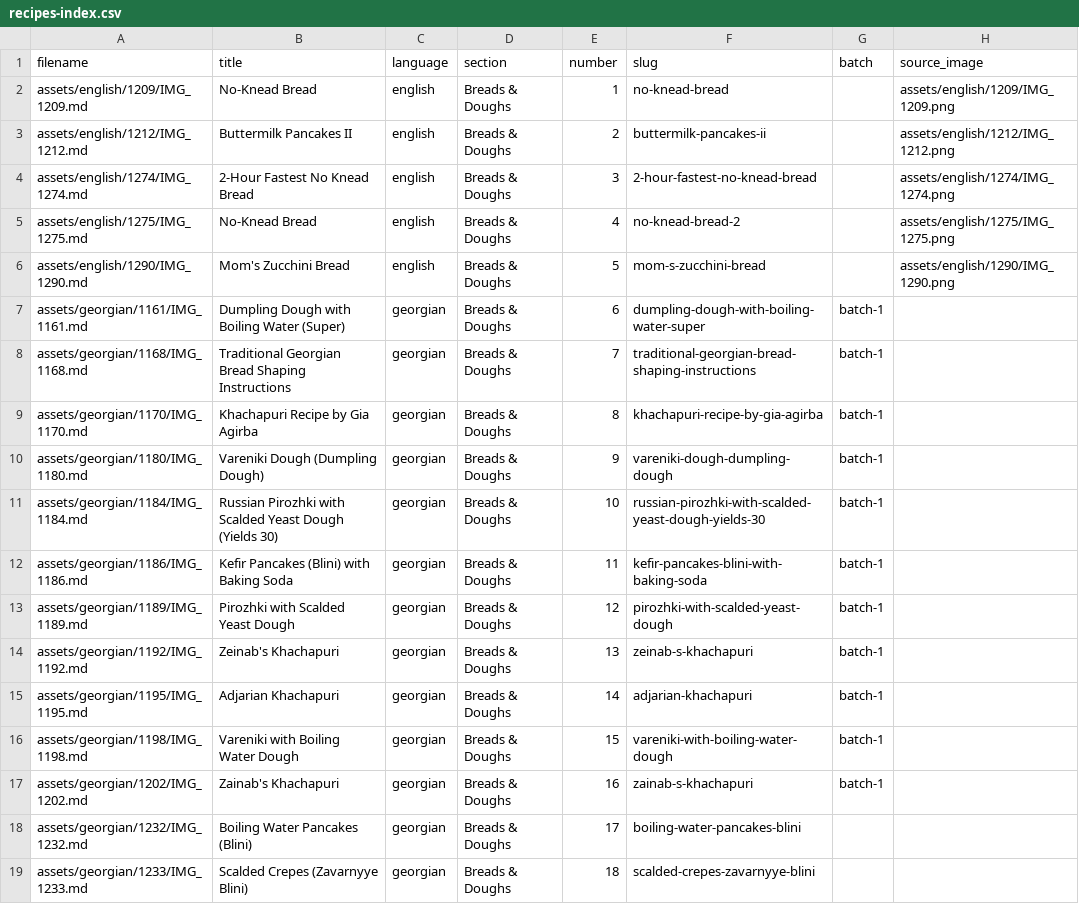
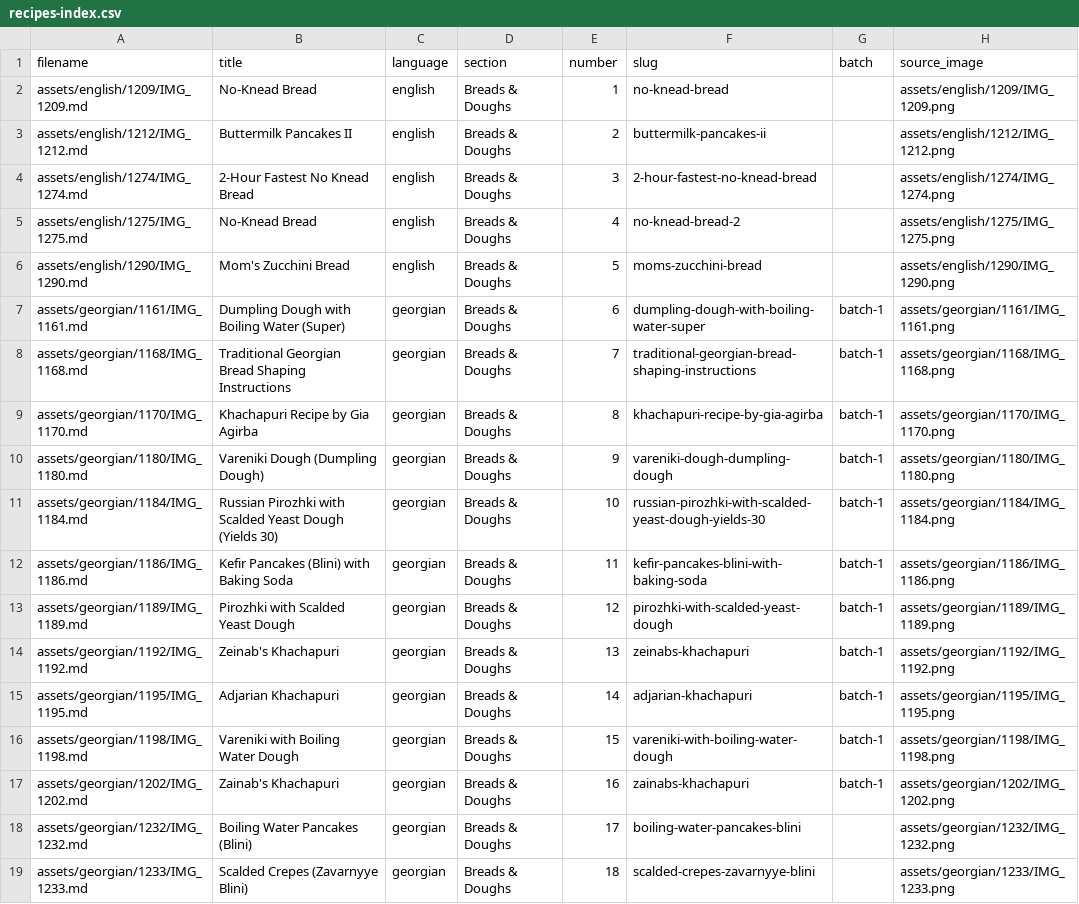
Before and after one commit to w4gnerd5/family-cookbook, a CSV file: recipes-index.csv, drawn as a sheet; only a part is shown; the diff covers the shown part only.

```diff
--- a/recipes-index.csv
+++ b/recipes-index.csv
@@ -5,15 +5,15 @@ assets/english/1274/IMG_1274.md,2-Hour Fastest No Knead Bread,english,Breads & D
 assets/english/1275/IMG_1275.md,No-Knead Bread,english,Breads & Doughs,4,no-knead-bread-2,,assets/english/1275/IMG_1275.png
-assets/english/1290/IMG_1290.md,Mom's Zucchini Bread,english,Breads & Doughs,5,mom-s-zucchini-bread,,assets/english/1290/IMG_1290.png
-assets/georgian/1161/IMG_1161.md,Dumpling Dough with Boiling Water (Super),georgian,Breads & Doughs,6,dumpling-dough-with-boiling-water-super,batch-1,
-assets/georgian/1168/IMG_1168.md,Traditional Georgian Bread Shaping Instructions,georgian,Breads & Doughs,7,traditional-georgian-bread-shaping-instructions,batch-1,
-assets/georgian/1170/IMG_1170.md,Khachapuri Recipe by Gia Agirba,georgian,Breads & Doughs,8,khachapuri-recipe-by-gia-agirba,batch-1,
-assets/georgian/1180/IMG_1180.md,Vareniki Dough (Dumpling Dough),georgian,Breads & Doughs,9,vareniki-dough-dumpling-dough,batch-1,
-assets/georgian/1184/IMG_1184.md,Russian Pirozhki with Scalded Yeast Dough (Yields 30),georgian,Breads & Doughs,10,russian-pirozhki-with-scalded-yeast-dough-yields-30,batch-1,
-assets/georgian/1186/IMG_1186.md,Kefir Pancakes (Blini) with Baking Soda,georgian,Breads & Doughs,11,kefir-pancakes-blini-with-baking-soda,batch-1,
-assets/georgian/1189/IMG_1189.md,Pirozhki with Scalded Yeast Dough,georgian,Breads & Doughs,12,pirozhki-with-scalded-yeast-dough,batch-1,
-assets/georgian/1192/IMG_1192.md,Zeinab's Khachapuri,georgian,Breads & Doughs,13,zeinab-s-khachapuri,batch-1,
-assets/georgian/1195/IMG_1195.md,Adjarian Khachapuri,georgian,Breads & Doughs,14,adjarian-khachapuri,batch-1,
-assets/georgian/1198/IMG_1198.md,Vareniki with Boiling Water Dough,georgian,Breads & Doughs,15,vareniki-with-boiling-water-dough,batch-1,
-assets/georgian/1202/IMG_1202.md,Zainab's Khachapuri,georgian,Breads & Doughs,16,zainab-s-khachapuri,batch-1,
-assets/georgian/1232/IMG_1232.md,Boiling Water Pancakes (Blini),georgian,Breads & Doughs,17,boiling-water-pancakes-blini,,
-assets/georgian/1233/IMG_1233.md,Scalded Crepes (Zavarnyye Blini),georgian,Breads & Doughs,18,scalded-crepes-zavarnyye-blini,,
+assets/english/1290/IMG_1290.md,Mom's Zucchini Bread,english,Breads & Doughs,5,moms-zucchini-bread,,assets/english/1290/IMG_1290.png
+assets/georgian/1161/IMG_1161.md,Dumpling Dough with Boiling Water (Super),georgian,Breads & Doughs,6,dumpling-dough-with-boiling-water-super,batch-1,assets/georgian/1161/IMG_1161.png
+assets/georgian/1168/IMG_1168.md,Traditional Georgian Bread Shaping Instructions,georgian,Breads & Doughs,7,traditional-georgian-bread-shaping-instructions,batch-1,assets/georgian/1168/IMG_1168.png
+assets/georgian/1170/IMG_1170.md,Khachapuri Recipe by Gia Agirba,georgian,Breads & Doughs,8,khachapuri-recipe-by-gia-agirba,batch-1,assets/georgian/1170/IMG_1170.png
+assets/georgian/1180/IMG_1180.md,Vareniki Dough (Dumpling Dough),georgian,Breads & Doughs,9,vareniki-dough-dumpling-dough,batch-1,assets/georgian/1180/IMG_1180.png
+assets/georgian/1184/IMG_1184.md,Russian Pirozhki with Scalded Yeast Dough (Yields 30),georgian,Breads & Doughs,10,russian-pirozhki-with-scalded-yeast-dough-yields-30,batch-1,assets/georgian/1184/IMG_1184.png
+assets/georgian/1186/IMG_1186.md,Kefir Pancakes (Blini) with Baking Soda,georgian,Breads & Doughs,11,kefir-pancakes-blini-with-baking-soda,batch-1,assets/georgian/1186/IMG_1186.png
+assets/georgian/1189/IMG_1189.md,Pirozhki with Scalded Yeast Dough,georgian,Breads & Doughs,12,pirozhki-with-scalded-yeast-dough,batch-1,assets/georgian/1189/IMG_1189.png
+assets/georgian/1192/IMG_1192.md,Zeinab's Khachapuri,georgian,Breads & Doughs,13,zeinabs-khachapuri,batch-1,assets/georgian/1192/IMG_1192.png
+assets/georgian/1195/IMG_1195.md,Adjarian Khachapuri,georgian,Breads & Doughs,14,adjarian-khachapuri,batch-1,assets/georgian/1195/IMG_1195.png
+assets/georgian/1198/IMG_1198.md,Vareniki with Boiling Water Dough,georgian,Breads & Doughs,15,vareniki-with-boiling-water-dough,batch-1,assets/georgian/1198/IMG_1198.png
+assets/georgian/1202/IMG_1202.md,Zainab's Khachapuri,georgian,Breads & Doughs,16,zainabs-khachapuri,batch-1,assets/georgian/1202/IMG_1202.png
+assets/georgian/1232/IMG_1232.md,Boiling Water Pancakes (Blini),georgian,Breads & Doughs,17,boiling-water-pancakes-blini,,assets/georgian/1232/IMG_1232.png
+assets/georgian/1233/IMG_1233.md,Scalded Crepes (Zavarnyye Blini),georgian,Breads & Doughs,18,scalded-crepes-zavarnyye-blini,,assets/georgian/1233/IMG_1233.png
```
Also changed, not shown: 46 edited cells elsewhere in this file, 14 other files.
